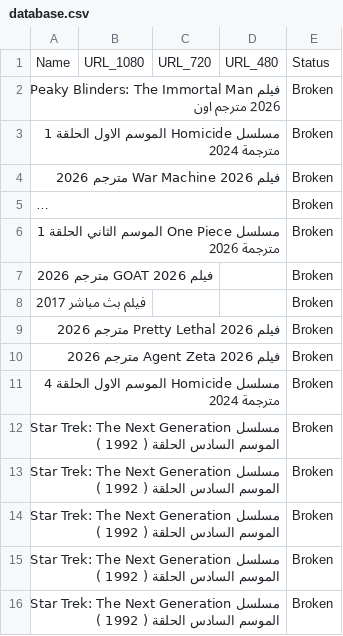
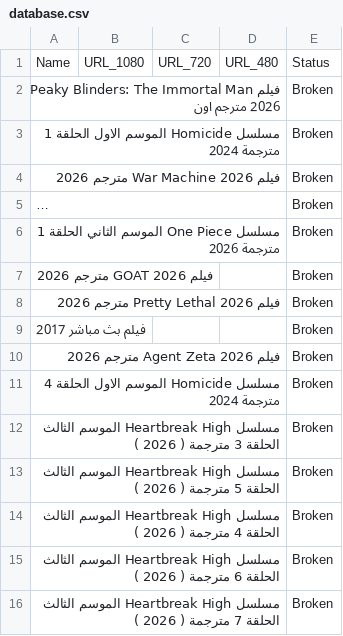
Before and after one commit to OmarLalgerino/GO-RS, a CSV file: database.csv, drawn as a sheet; long unchanged cells end in ….

Commit message:
Update Movies Database

```diff
--- a/database.csv
+++ b/database.csv
@@ -7,10 +7,10 @@ Name,URL_1080,URL_720,URL_480,Status
 فيلم GOAT 2026 مترجم                                                                                                                                                 2026,,,,Broken
+فيلم Pretty Lethal 2026 مترجم                                                                                                                                                 2026,,,,Broken
 فيلم بث مباشر 2017,,,,Broken
-فيلم Pretty Lethal 2026 مترجم                                                                                                                                                 2026,,,,Broken
 فيلم Agent Zeta 2026 مترجم                                                                                                                                                 2026,,,,Broken
 مسلسل Homicide الموسم الاول الحلقة 4 مترجمة                                                                                                                                                 2024,,,,Broken
-مسلسل Star Trek: The Next Generation الموسم السادس الحلقة     ( 1992  ),,,,Broken
-مسلسل Star Trek: The Next Generation الموسم السادس الحلقة     ( 1992  ),,,,Broken
-مسلسل Star Trek: The Next Generation الموسم السادس الحلقة     ( 1992  ),,,,Broken
-مسلسل Star Trek: The Next Generation الموسم السادس الحلقة     ( 1992  ),,,,Broken
-مسلسل Star Trek: The Next Generation الموسم السادس الحلقة     ( 1992  ),,,,Broken
+مسلسل Heartbreak High الموسم الثالث الحلقة 3 مترجمة     ( 2026  ),,,,Broken
+مسلسل Heartbreak High الموسم الثالث الحلقة 5 مترجمة     ( 2026  ),,,,Broken
+مسلسل Heartbreak High الموسم الثالث الحلقة 4 مترجمة     ( 2026  ),,,,Broken
+مسلسل Heartbreak High الموسم الثالث الحلقة 6 مترجمة     ( 2026  ),,,,Broken
+مسلسل Heartbreak High الموسم الثالث الحلقة 7 مترجمة     ( 2026  ),,,,Broken
```
